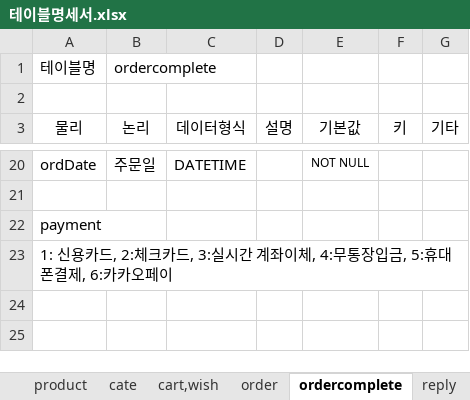
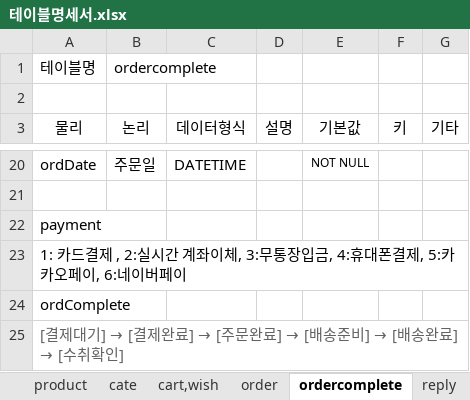
Before and after one commit to programmer-seva/tbtb, an Excel workbook: 테이블명세서.xlsx, sheet ordercomplete, drawn as a sheet; only a part is shown, gaps mark what is left out; values as stored, in another font and other column widths than the file's, no borders; the diff names each change by its address in the sheet, - before the commit and + after, or states it on an @@ line.

Commit message:
2023-03-06 ordercomplete parkjinhwi

```diff
--- a/테이블명세서.xlsx (sheet ordercomplete)
+++ b/테이블명세서.xlsx (sheet ordercomplete)
-A23 (물리): 1: 신용카드, 2:체크카드, 3:실시간 계좌이체, 4:무통장입금, 5:휴대폰결제, 6:카카오페이
+A23 (물리): 1: 카드결제 , 2:실시간 계좌이체, 3:무통장입금, 4:휴대폰결제, 5:카카오페이, 6:네이버페이
+row 24: ordComplete
+row 25: [결제대기] → [결제완료] → [주문완료] → [배송준비] → [배송완료] → [수취확인]
```
Also changed, not shown: 15 other files.
